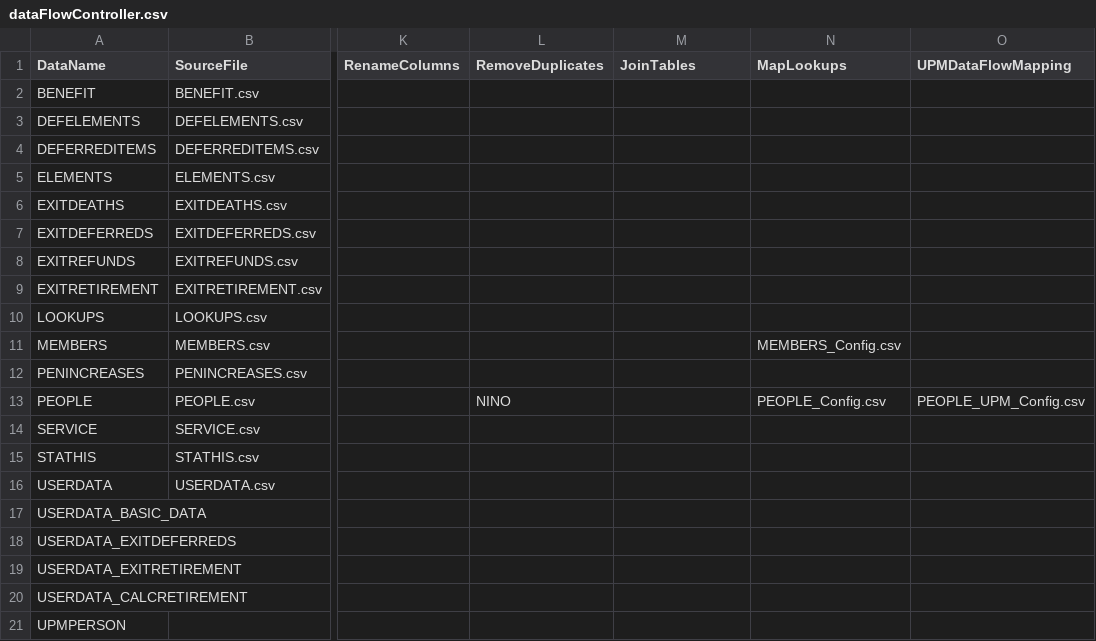
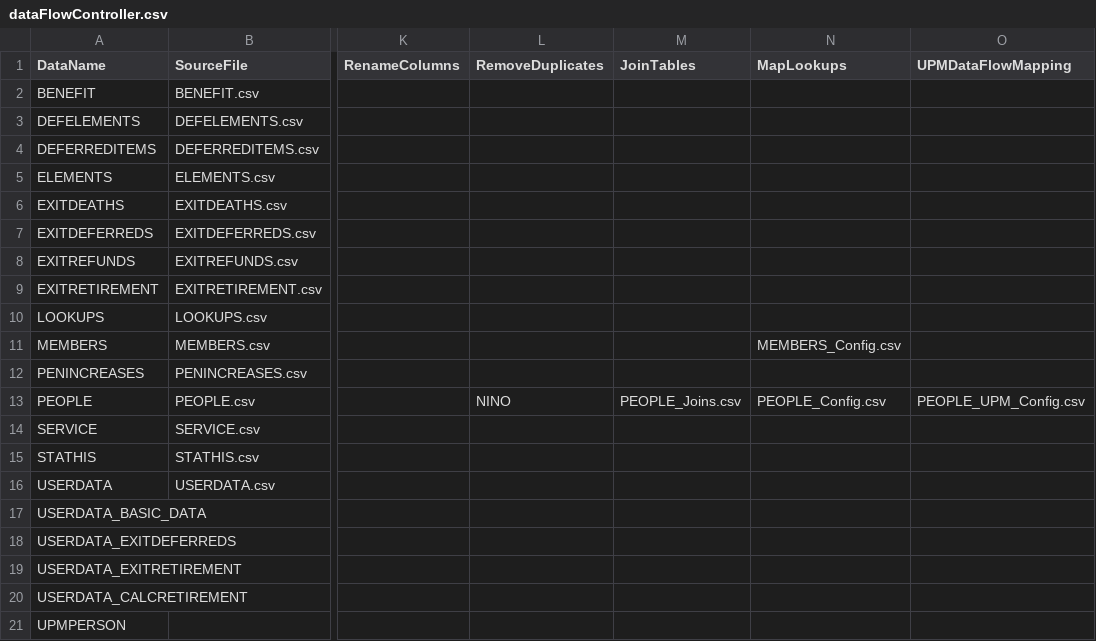
Before and after one commit to Smartitect/dataprep, a CSV file: dataFlowController.csv, drawn as a sheet; only a part is shown, gaps mark what is left out; the diff names each change by its address in the sheet, - before the commit and + after, or states it on an @@ line.

Commit message:
Work to integrate join data flows.

```diff
--- a/dataFlowController.csv
+++ b/dataFlowController.csv
-M13 (JoinTables): (empty)
+M13 (JoinTables): PEOPLE_Joins.csv
```
Also changed, not shown: 3 other files.
